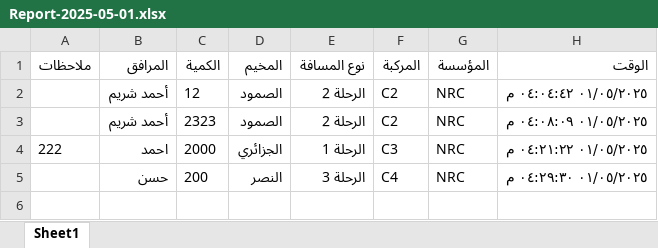
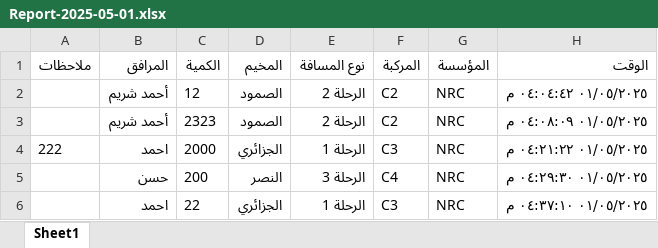
Before and after one commit to mathmodel2/Logger-Eta, an Excel workbook: Database/Report-2025-05-01.xlsx, sheet Sheet1, drawn as a sheet; values as stored, in another font and other column widths than the file's, no borders; the diff names each change by its address in the sheet, - before the commit and + after, or states it on an @@ line.

```diff
--- a/Database/Report-2025-05-01.xlsx (sheet Sheet1)
+++ b/Database/Report-2025-05-01.xlsx (sheet Sheet1)
+row 6:  | احمد | 22 | الجزائري | الرحلة 1 | C3 | NRC | ٠١/٠٥/٢٠٢٥ ٠٤:٣٧:١٠ م
```
